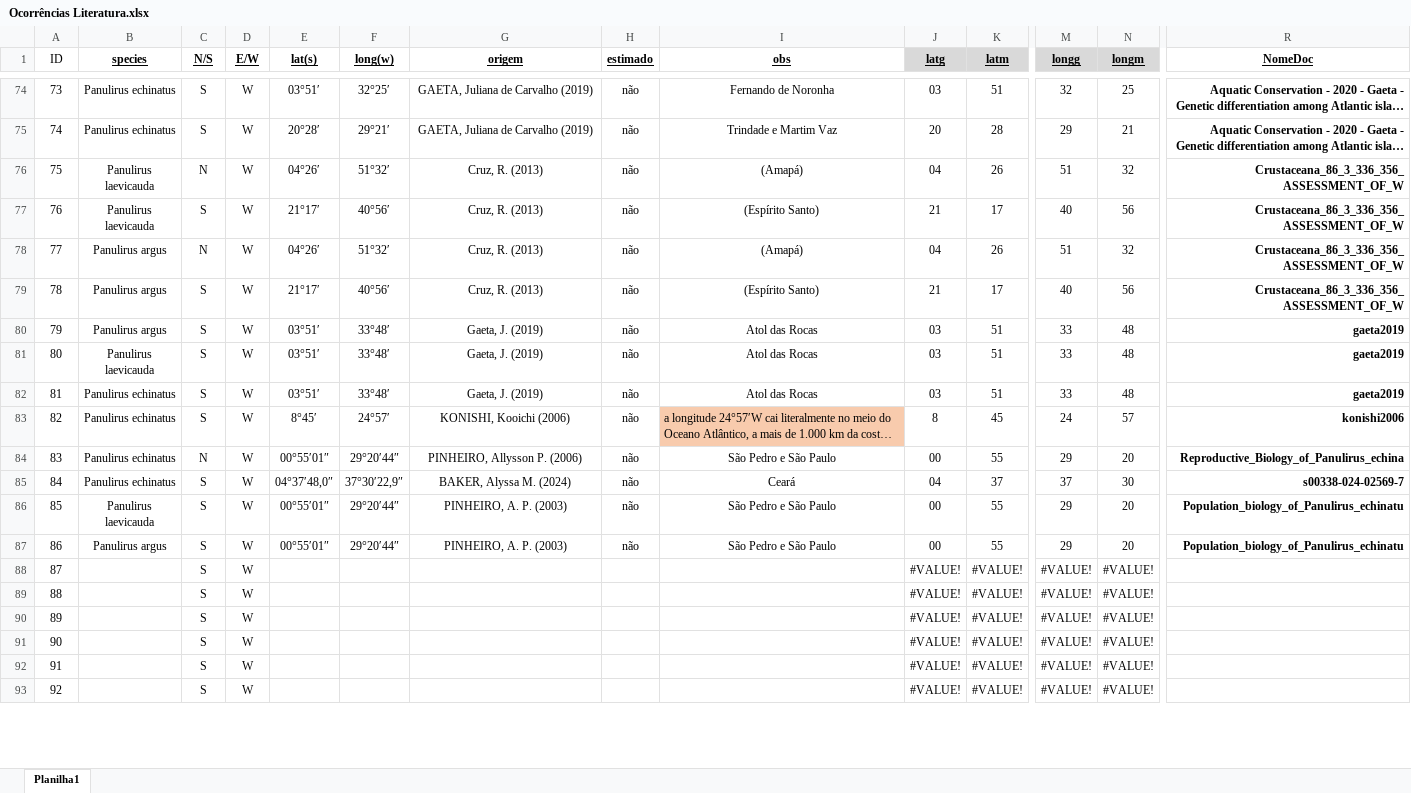
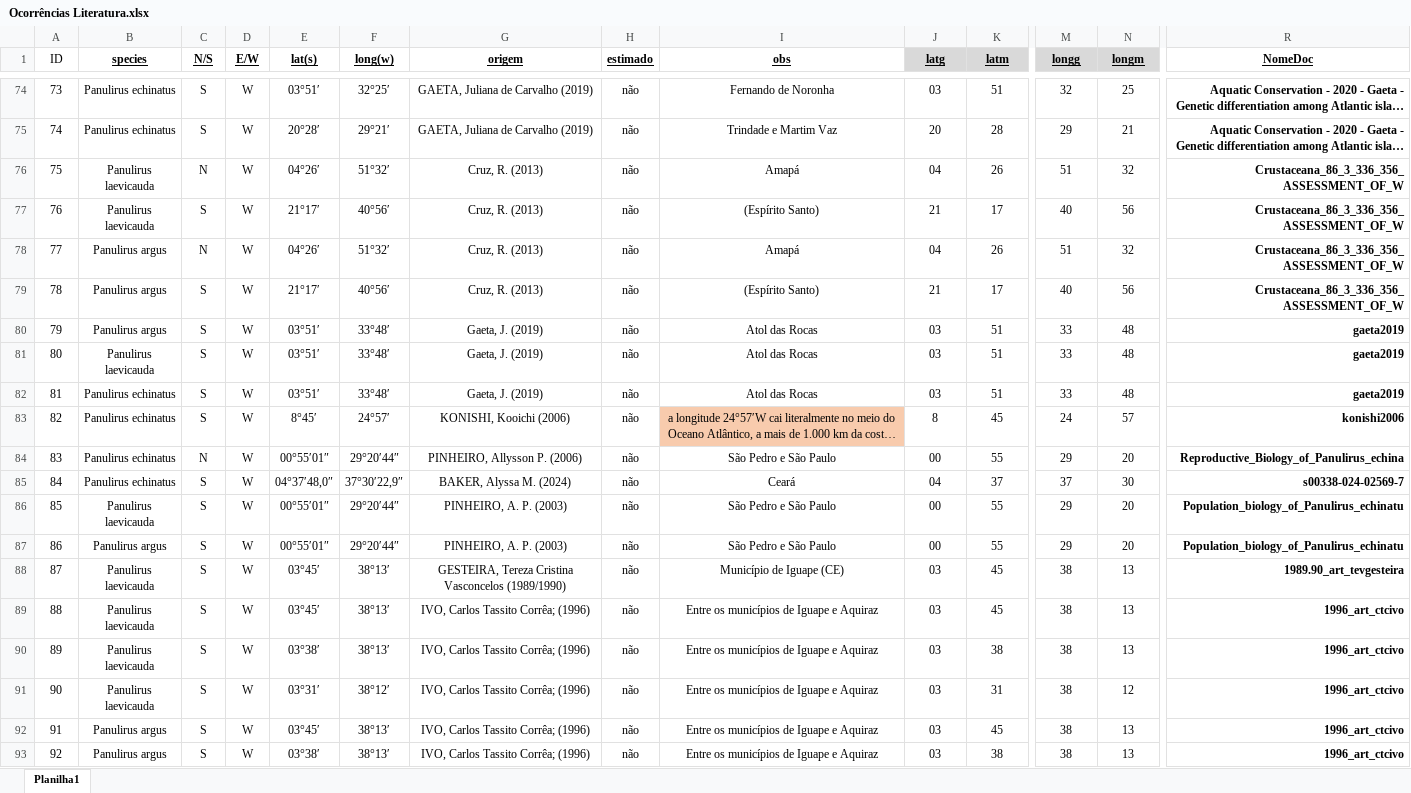
Before and after one commit to matheus9data/analysis-panulirus, an Excel workbook: Ocorrências Literatura.xlsx, sheet Planilha1, drawn as a sheet; only a part is shown, gaps mark what is left out; long unchanged cells end in …; values as stored, in another font and other column widths than the file's, no borders; the diff covers the shown part only; the diff names each change by its address in the sheet, - before the commit and + after, or states it on an @@ line.

Commit message:
Finalizando o levantamento de dados de ocorrência

```diff
--- a/Ocorrências Literatura.xlsx (sheet Planilha1)
+++ b/Ocorrências Literatura.xlsx (sheet Planilha1)
-I76 (obs): (Amapá)
+I76 (obs): Amapá
-I78 (obs): (Amapá)
+I78 (obs): Amapá
-I83 alignment: left
+I83 alignment: center
-B88:B91 (species): (empty)
+B88:B91 (species): Panulirus laevicauda
-E88:E89 (lat(s)): (empty)
+E88:E89 (lat(s)): 03°45′
-F88:F90 (long(w)): (empty)
+F88:F90 (long(w)): 38°13′
-G88 (origem): (empty)
+G88 (origem): GESTEIRA, Tereza Cristina Vasconcelos (1989/1990)
-H88:H93 (estimado): (empty)
+H88:H93 (estimado): não
-I88 (obs): (empty)
+I88 (obs): Município de Iguape (CE)
-J88:J93 (latg): #VALUE!
+J88:J93 (latg): 03
-K88:K89 (latm): #VALUE!
+K88:K89 (latm): 45
-M88:M93 (longg): #VALUE!
+M88:M93 (longg): 38
-N88:N90 (longm): #VALUE!
+N88:N90 (longm): 13
-R88 (NomeDoc): (empty)
+R88 (NomeDoc): 1989.90_art_tevgesteira
-G89:G93 (origem): (empty)
+G89:G93 (origem): IVO, Carlos Tassito Corrêa; (1996)
-I89:I93 (obs): (empty)
+I89:I93 (obs): Entre os municípios de Iguape e Aquiraz
-R89:R93 (NomeDoc): (empty)
+R89:R93 (NomeDoc): 1996_art_ctcivo
-E90 (lat(s)): (empty)
+E90 (lat(s)): 03°38′
-K90 (latm): #VALUE!
+K90 (latm): 38
-E91 (lat(s)): (empty)
+E91 (lat(s)): 03°31′
-F91 (long(w)): (empty)
+F91 (long(w)): 38°12′
-K91 (latm): #VALUE!
+K91 (latm): 31
-N91 (longm): #VALUE!
+N91 (longm): 12
-B92:B93 (species): (empty)
+B92:B93 (species): Panulirus argus
-E92 (lat(s)): (empty)
+E92 (lat(s)): 03°45′
-F92:F93 (long(w)): (empty)
+F92:F93 (long(w)): 38°13′
-K92 (latm): #VALUE!
+K92 (latm): 45
-N92:N93 (longm): #VALUE!
+N92:N93 (longm): 13
-E93 (lat(s)): (empty)
+E93 (lat(s)): 03°38′
-K93 (latm): #VALUE!
+K93 (latm): 38
```
Also changed, not shown: 276 edited cells elsewhere in this sheet, 13 other files.
